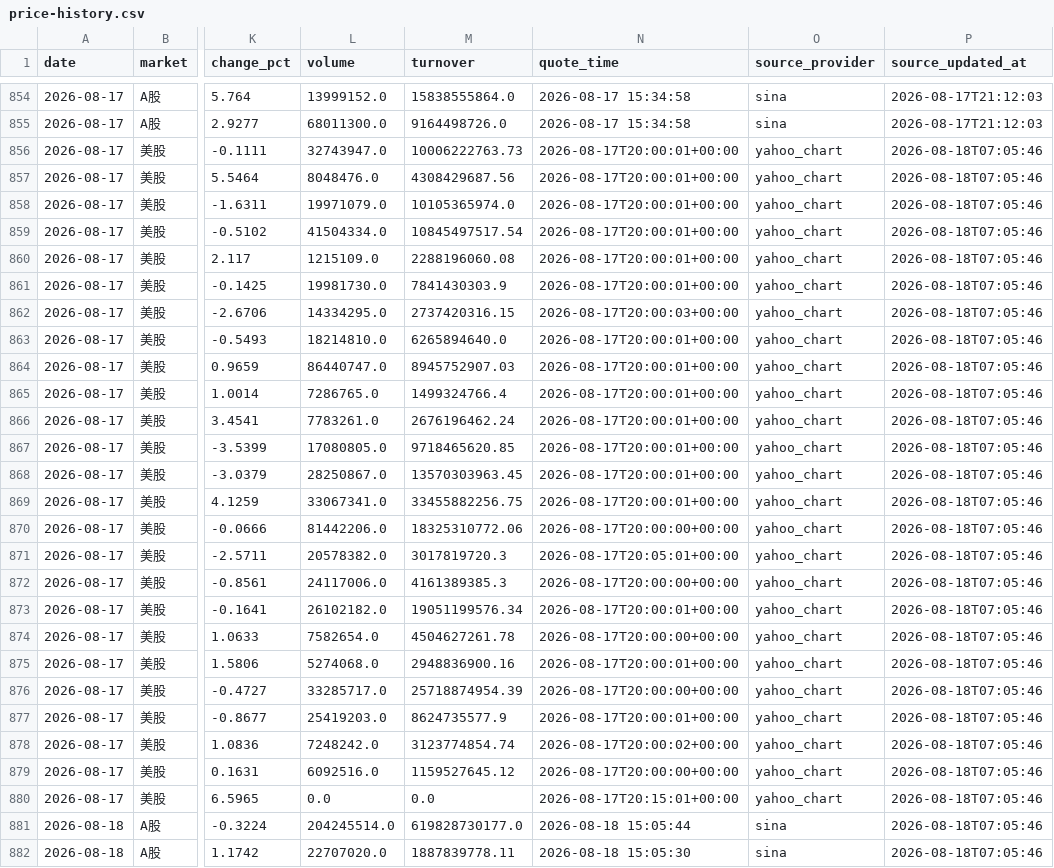
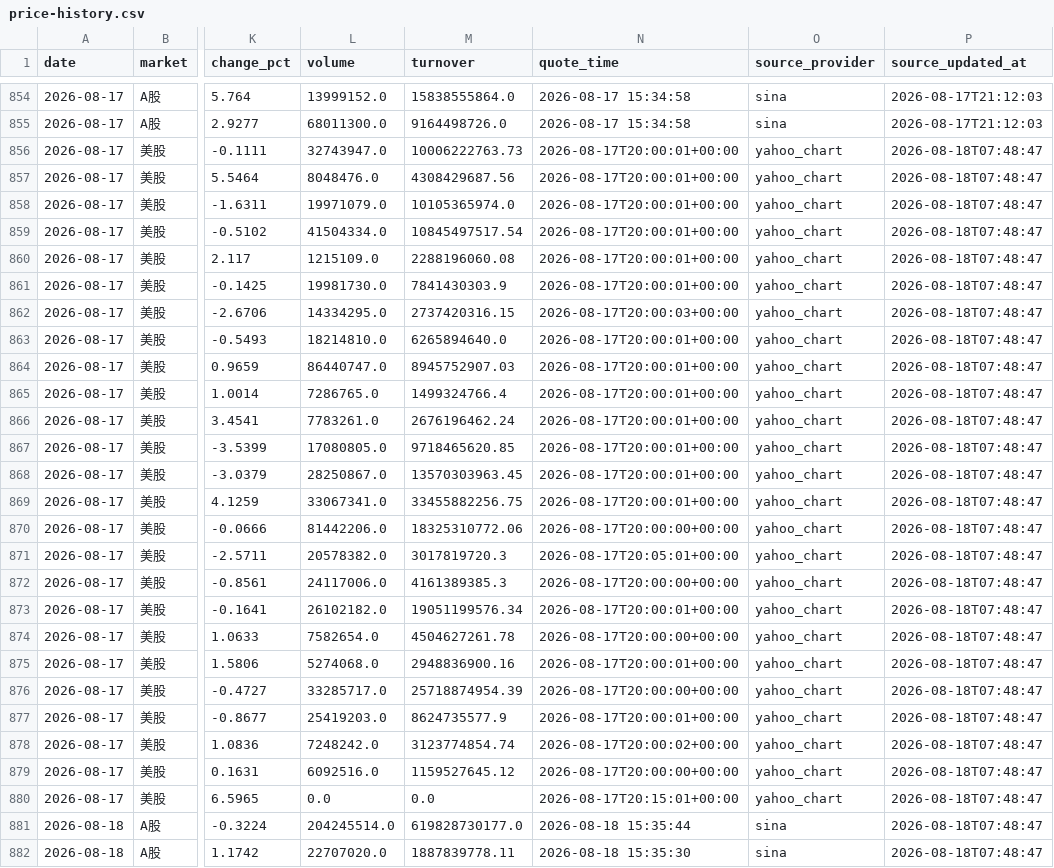
Before and after one commit to 295500p-cheng/dual-market-ai-quant-sim, a CSV file: outputs/daily-quant/reviews/price-history.csv, drawn as a sheet; only a part is shown, gaps mark what is left out; the diff covers the shown part only; the diff names each change by its address in the sheet, - before the commit and + after, or states it on an @@ line.

```diff
--- a/outputs/daily-quant/reviews/price-history.csv
+++ b/outputs/daily-quant/reviews/price-history.csv
-P856:P882 (source_updated_at): 2026-08-18T07:05:46
+P856:P882 (source_updated_at): 2026-08-18T07:48:47
-N881 (quote_time): 2026-08-18 15:05:44
+N881 (quote_time): 2026-08-18 15:35:44
-N882 (quote_time): 2026-08-18 15:05:30
+N882 (quote_time): 2026-08-18 15:35:30
```
Also changed, not shown: 57 edited cells elsewhere in this file, outputs/daily-quant/execution/execution-ledger.csv, outputs/daily-quant/strategy-log/candidate-ledger.csv, 12 other files.
